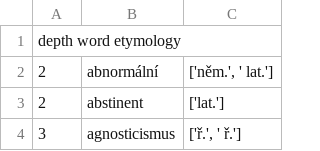
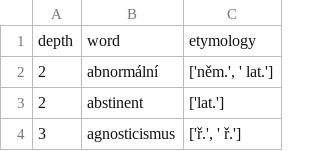
Before and after one commit to vidraj/derinet, a TSV file: tools/experiments/etymology_brezinova/words_deep_in_tree.tsv, drawn as a sheet; only a part is shown; removed rows and columns are numbered as before the commit, all else as after; the diff names each change by its address in the sheet, - before the commit and + after, or states it on an @@ line.

Commit message:
Update words_deep_in_tree.tsv

```diff
--- a/tools/experiments/etymology_brezinova/words_deep_in_tree.tsv
+++ b/tools/experiments/etymology_brezinova/words_deep_in_tree.tsv
-row 1: depth word etymology
+row 1: depth | word | etymology
```
